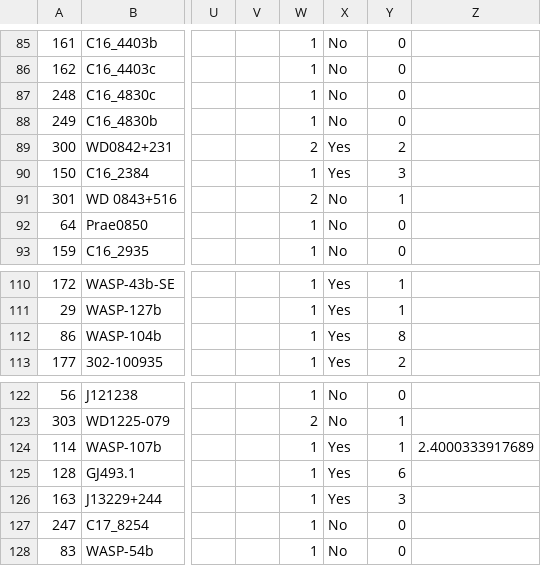
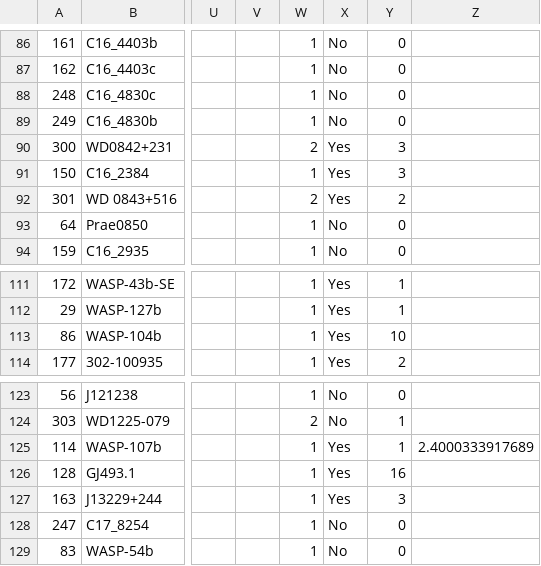
Before and after one commit to hpparvi/MuSCAT2_transit_pipeline, a CSV file: data/m2_catalog.csv, drawn as a sheet; only a part is shown, gaps mark what is left out; addresses are those after the commit; the diff covers the shown part only; the diff names each change by its address in the sheet, - before the commit and + after, or states it on an @@ line.

Commit message:
Updated catalogs.

```diff
--- a/data/m2_catalog.csv
+++ b/data/m2_catalog.csv
-Y90: 2
+Y90: 3
-X92: No
+X92: Yes
-Y92: 1
+Y92: 2
-Y113: 8
+Y113: 10
-Y126: 6
+Y126: 16
```
Also changed, not shown: 1 added row and 16 edited cells elsewhere in this file, 1 other file.
